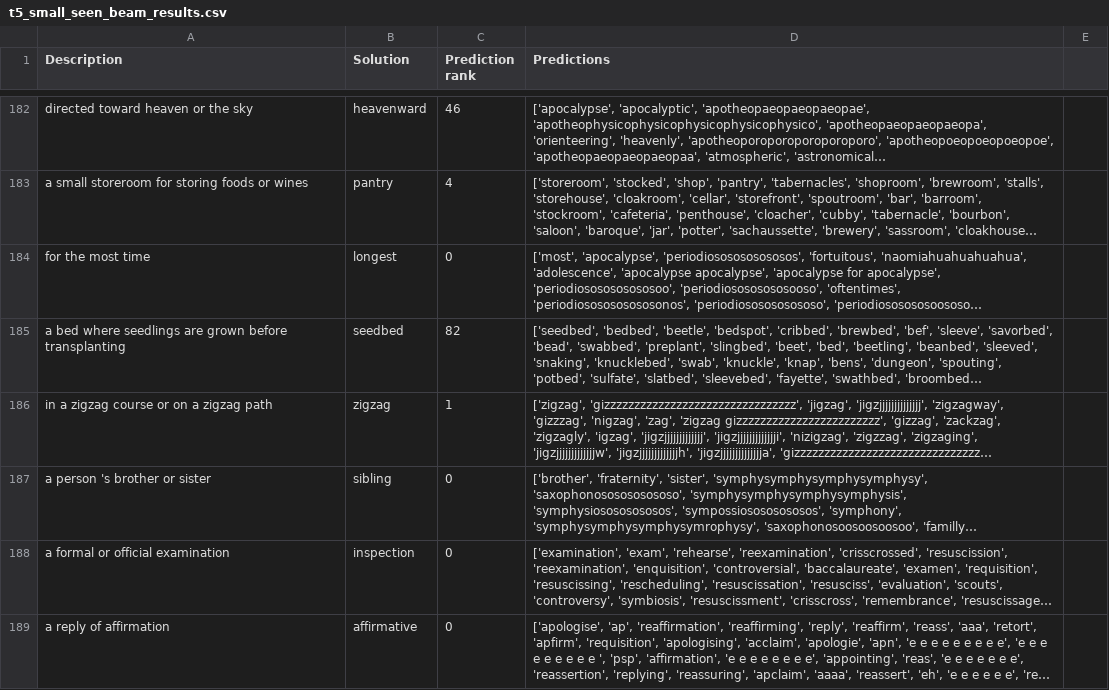
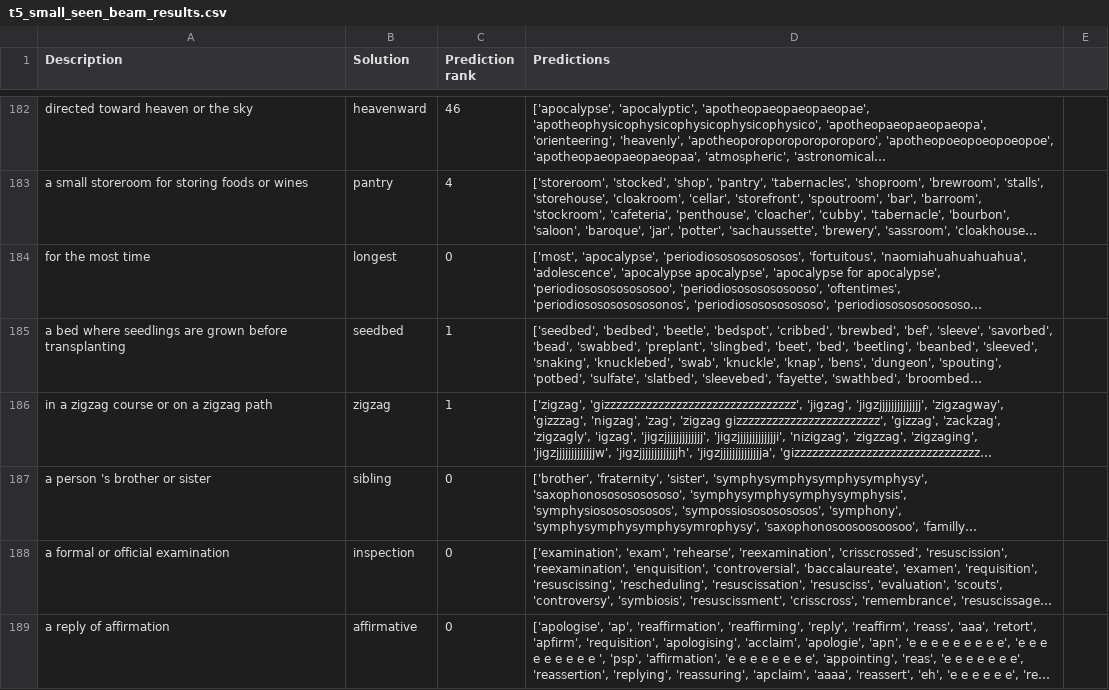
Before and after one commit to zhaowres/ReverseDictionary, a CSV file: results/llm/t5_small_seen_beam_results.csv, drawn as a sheet; only a part is shown, gaps mark what is left out; long unchanged cells end in …; the diff covers the shown part only; the diff names each change by its address in the sheet, - before the commit and + after, or states it on an @@ line.

```diff
--- a/results/llm/t5_small_seen_beam_results.csv
+++ b/results/llm/t5_small_seen_beam_results.csv
-C185 (Prediction rank): 82
+C185 (Prediction rank): 1
```
Also changed, not shown: 55 edited cells elsewhere in this file, 20 other files.
